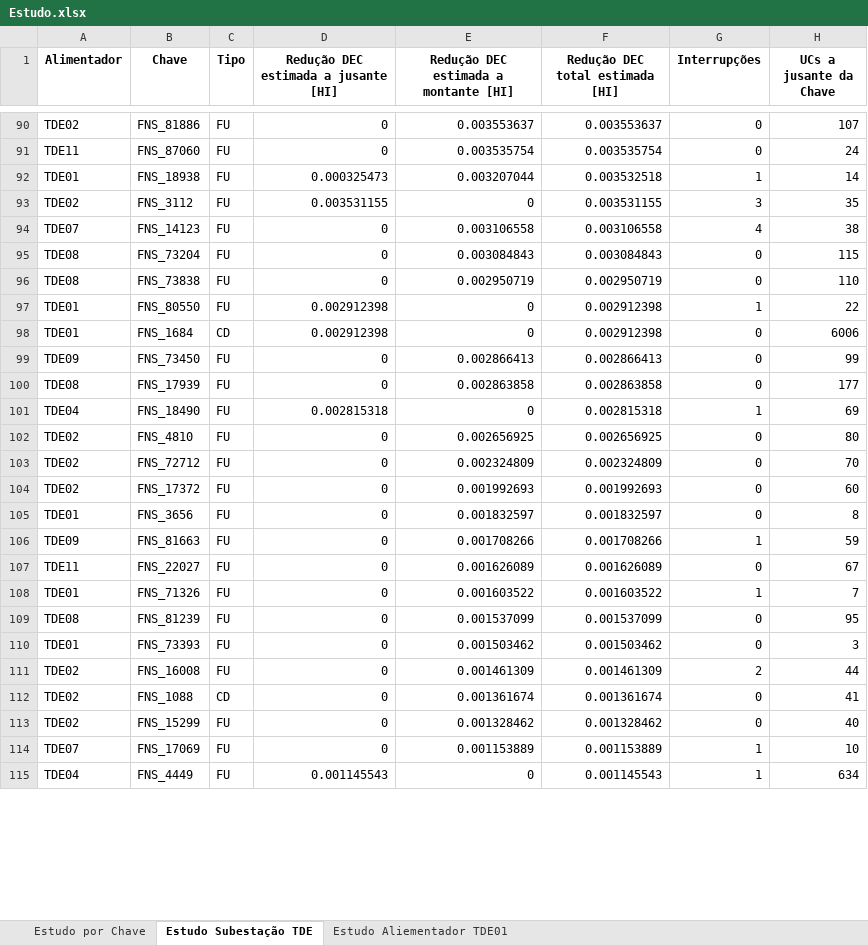
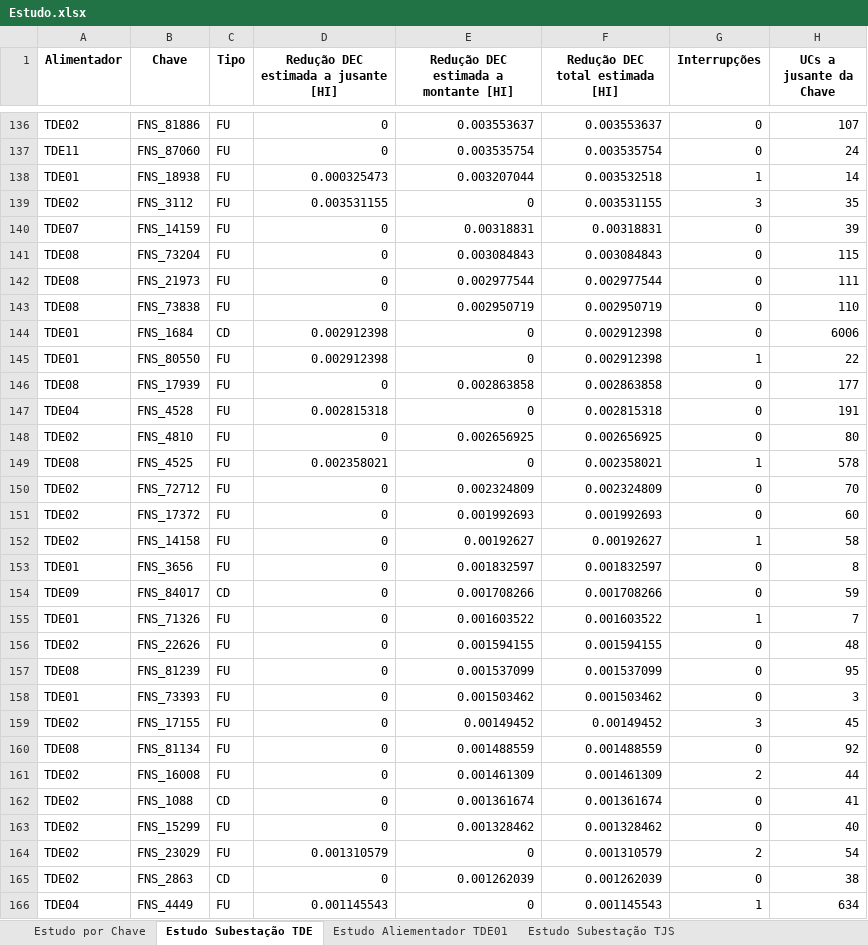
Before and after one commit to RuanBritzke/Ferramenta-DEC-FEC, an Excel workbook: Estudo.xlsx, sheet Estudo Subestação TDE, drawn as a sheet; only a part is shown, gaps mark what is left out; values as stored, in another font and other column widths than the file's, no borders; removed rows and columns are numbered as before the commit, all else as after; the diff covers the shown part only; the diff names each change by its address in the sheet, - before the commit and + after, or states it on an @@ line.

```diff
--- a/Estudo.xlsx (sheet Estudo Subestação TDE)
+++ b/Estudo.xlsx (sheet Estudo Subestação TDE)
+sheet tab: Estudo Subestação TJS
-row 94: TDE07 | FNS_14123 | FU | 0 | 0.003106558 | 0.003106558 | 4 | 38
+row 140: TDE07 | FNS_14159 | FU | 0 | 0.00318831 | 0.00318831 | 0 | 39
+row 142: TDE08 | FNS_21973 | FU | 0 | 0.002977544 | 0.002977544 | 0 | 111
@@ row 98 moved to row 144: TDE01 @@
-row 99: TDE09 | FNS_73450 | FU | 0 | 0.002866413 | 0.002866413 | 0 | 99
-B147 (Chave): FNS_18490
+B147 (Chave): FNS_4528
-G147 (Interrupções): 1
+G147 (Interrupções): 0
-H147 (UCs a jusante da Chave): 69
+H147 (UCs a jusante da Chave): 191
+row 149: TDE08 | FNS_4525 | FU | 0.002358021 | 0 | 0.002358021 | 1 | 578
+row 152: TDE02 | FNS_14158 | FU | 0 | 0.00192627 | 0.00192627 | 1 | 58
-B154 (Chave): FNS_81663
+B154 (Chave): FNS_84017
-C154 (Tipo): FU
+C154 (Tipo): CD
-G154 (Interrupções): 1
+G154 (Interrupções): 0
-row 107: TDE11 | FNS_22027 | FU | 0 | 0.001626089 | 0.001626089 | 0 | 67
+row 156: TDE02 | FNS_22626 | FU | 0 | 0.001594155 | 0.001594155 | 0 | 48
+row 159: TDE02 | FNS_17155 | FU | 0 | 0.00149452 | 0.00149452 | 3 | 45
+row 160: TDE08 | FNS_81134 | FU | 0 | 0.001488559 | 0.001488559 | 0 | 92
-row 114: TDE07 | FNS_17069 | FU | 0 | 0.001153889 | 0.001153889 | 1 | 10
+row 164: TDE02 | FNS_23029 | FU | 0.001310579 | 0 | 0.001310579 | 2 | 54
+row 165: TDE02 | FNS_2863 | CD | 0 | 0.001262039 | 0.001262039 | 0 | 38
```
Also changed, not shown: 79 added rows, 12 removed rows, 3 moved rows and 22 edited cells elsewhere in this sheet, sheet Estudo Aliementador TDE01, sheet Estudo por Chave, other sheet tabs, 4 other files.
